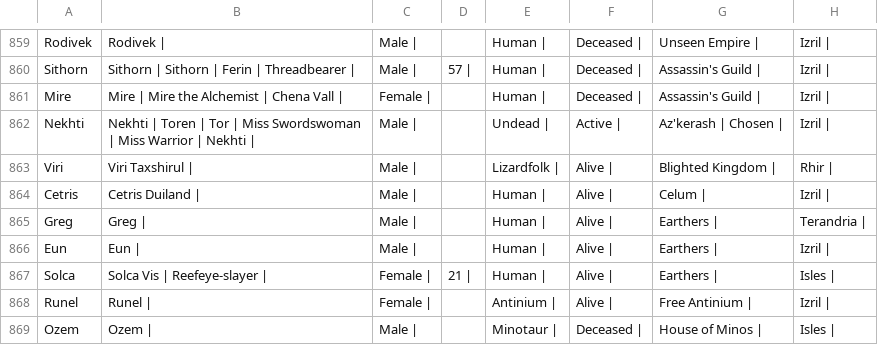
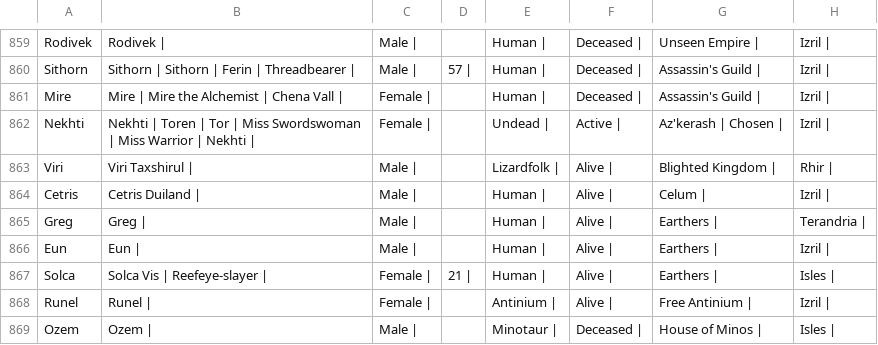
Before and after one commit to Inndle/WanderingInndle, a CSV file: data/character_data.csv, drawn as a sheet; only a part is shown, gaps mark what is left out; the diff names each change by its address in the sheet, - before the commit and + after, or states it on an @@ line.

Commit message:
Nekhti2

```diff
--- a/data/character_data.csv
+++ b/data/character_data.csv
-C862: Male |
+C862: Female |
```
